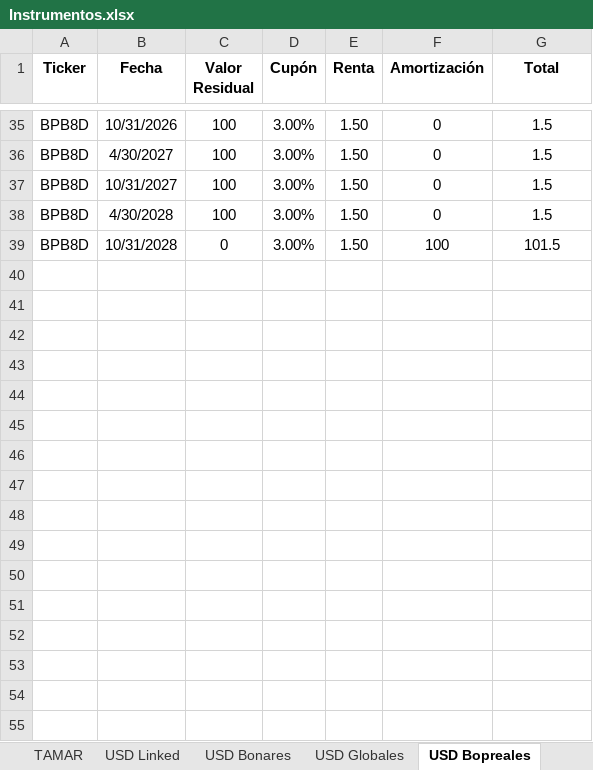
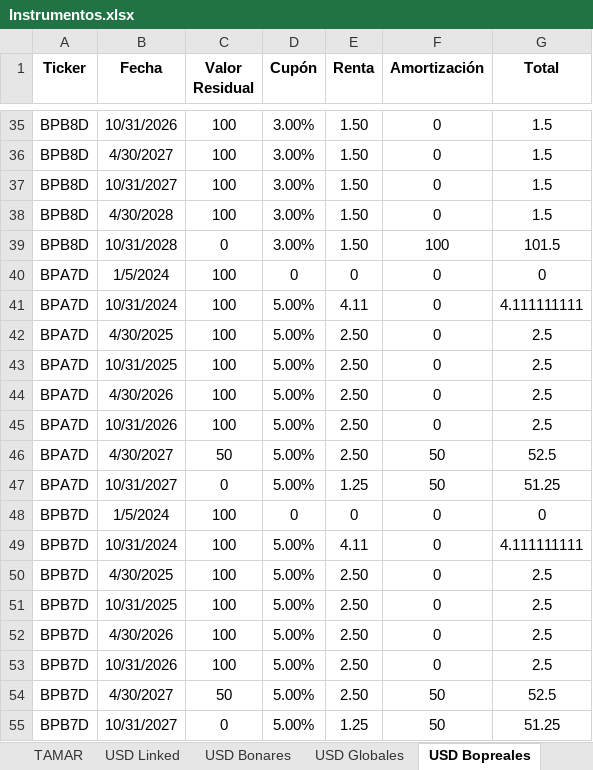
Before and after one commit to Ignacio-Talento/Monitor-SoberanosARG, an Excel workbook: Instrumentos.xlsx, sheet USD Bopreales, drawn as a sheet; only a part is shown, gaps mark what is left out; values as stored, in another font and other column widths than the file's, no borders; the diff names each change by its address in the sheet, - before the commit and + after, or states it on an @@ line.

```diff
--- a/Instrumentos.xlsx (sheet USD Bopreales)
+++ b/Instrumentos.xlsx (sheet USD Bopreales)
+row 40: BPA7D | 1/5/2024 | 100 | 0 | 0 | 0 | 0
+row 41: BPA7D | 10/31/2024 | 100 | 5.00% | 4.11 | 0 | 4.111111111
+row 42: BPA7D | 4/30/2025 | 100 | 5.00% | 2.50 | 0 | 2.5
+row 43: BPA7D | 10/31/2025 | 100 | 5.00% | 2.50 | 0 | 2.5
+row 44: BPA7D | 4/30/2026 | 100 | 5.00% | 2.50 | 0 | 2.5
+row 45: BPA7D | 10/31/2026 | 100 | 5.00% | 2.50 | 0 | 2.5
+row 46: BPA7D | 4/30/2027 | 50 | 5.00% | 2.50 | 50 | 52.5
+row 47: BPA7D | 10/31/2027 | 0 | 5.00% | 1.25 | 50 | 51.25
+row 48: BPB7D | 1/5/2024 | 100 | 0 | 0 | 0 | 0
+row 49: BPB7D | 10/31/2024 | 100 | 5.00% | 4.11 | 0 | 4.111111111
+row 50: BPB7D | 4/30/2025 | 100 | 5.00% | 2.50 | 0 | 2.5
+row 51: BPB7D | 10/31/2025 | 100 | 5.00% | 2.50 | 0 | 2.5
+row 52: BPB7D | 4/30/2026 | 100 | 5.00% | 2.50 | 0 | 2.5
+row 53: BPB7D | 10/31/2026 | 100 | 5.00% | 2.50 | 0 | 2.5
+row 54: BPB7D | 4/30/2027 | 50 | 5.00% | 2.50 | 50 | 52.5
+row 55: BPB7D | 10/31/2027 | 0 | 5.00% | 1.25 | 50 | 51.25
```
Also changed, not shown: historicos.xlsx, 3 other files.
